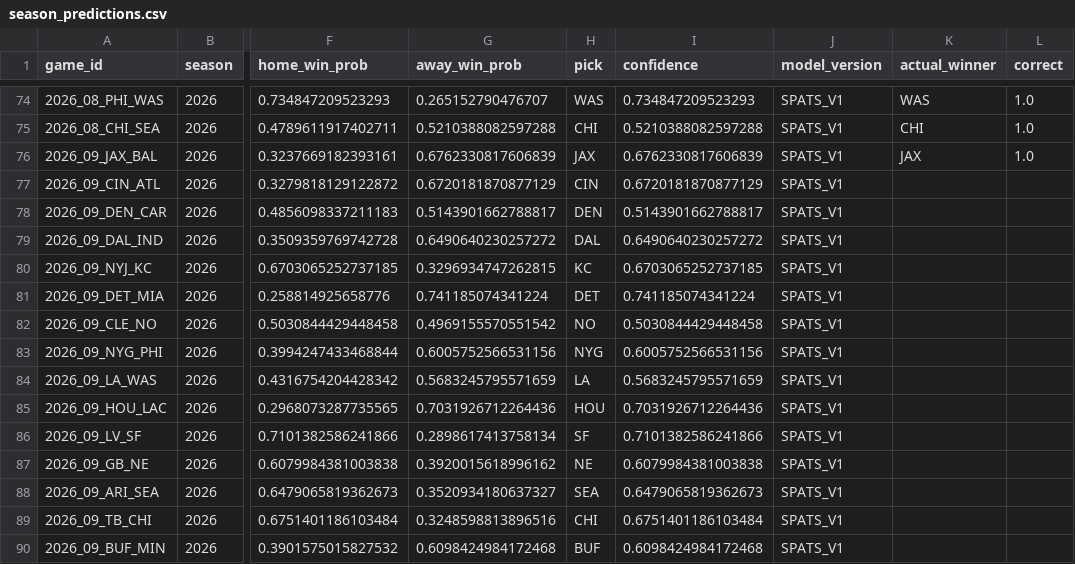
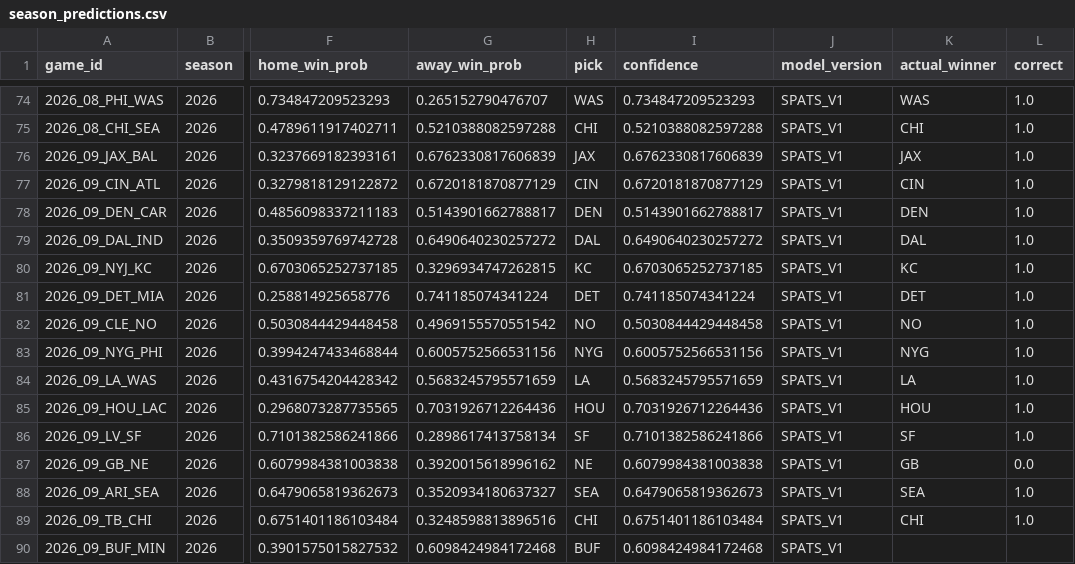
Before and after one commit to capitalareabasketballnetwork-cmyk/SPATS-NFL-MODEL, a CSV file: live/season_predictions.csv, drawn as a sheet; only a part is shown, gaps mark what is left out; the diff names each change by its address in the sheet, - before the commit and + after, or states it on an @@ line.

```diff
--- a/live/season_predictions.csv
+++ b/live/season_predictions.csv
-K77 (actual_winner): (empty)
+K77 (actual_winner): CIN
-L77:L86 (correct): (empty)
+L77:L86 (correct): 1.0
-K78 (actual_winner): (empty)
+K78 (actual_winner): DEN
-K79 (actual_winner): (empty)
+K79 (actual_winner): DAL
-K80 (actual_winner): (empty)
+K80 (actual_winner): KC
-K81 (actual_winner): (empty)
+K81 (actual_winner): DET
-K82 (actual_winner): (empty)
+K82 (actual_winner): NO
-K83 (actual_winner): (empty)
+K83 (actual_winner): NYG
-K84 (actual_winner): (empty)
+K84 (actual_winner): LA
-K85 (actual_winner): (empty)
+K85 (actual_winner): HOU
-K86 (actual_winner): (empty)
+K86 (actual_winner): SF
-K87 (actual_winner): (empty)
+K87 (actual_winner): GB
-L87 (correct): (empty)
+L87 (correct): 0.0
-K88 (actual_winner): (empty)
+K88 (actual_winner): SEA
-L88:L89 (correct): (empty)
+L88:L89 (correct): 1.0
-K89 (actual_winner): (empty)
+K89 (actual_winner): CHI
```
Also changed, not shown: live/current_team_profiles.csv, live/upcoming_predictions.csv, 1 other file.
